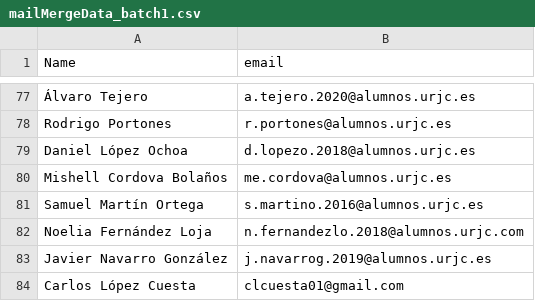
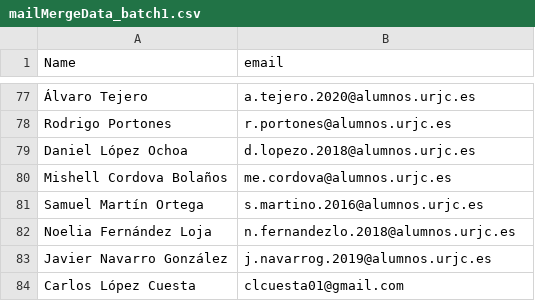
Before and after one commit to spacecon-cosmos/spacecon, a CSV file: correos/mailMergeData_batch1.csv, drawn as a sheet; only a part is shown, gaps mark what is left out; the diff covers the shown part only.

```diff
--- a/correos/mailMergeData_batch1.csv
+++ b/correos/mailMergeData_batch1.csv
@@ -81,3 +81,3 @@ Mishell Cordova Bolaños,me.cordova@alumnos.urjc.es,
 Samuel Martín Ortega,s.martino.2016@alumnos.urjc.es,
-Noelia Fernández Loja,n.fernandezlo.2018@alumnos.urjc.com,
+Noelia Fernández Loja,n.fernandezlo.2018@alumnos.urjc.es,
 Javier Navarro González,j.navarrog.2019@alumnos.urjc.es,
```
Also changed, not shown: 24 added rows elsewhere in this file, correos/mailMergeData.csv, 5 other files.
